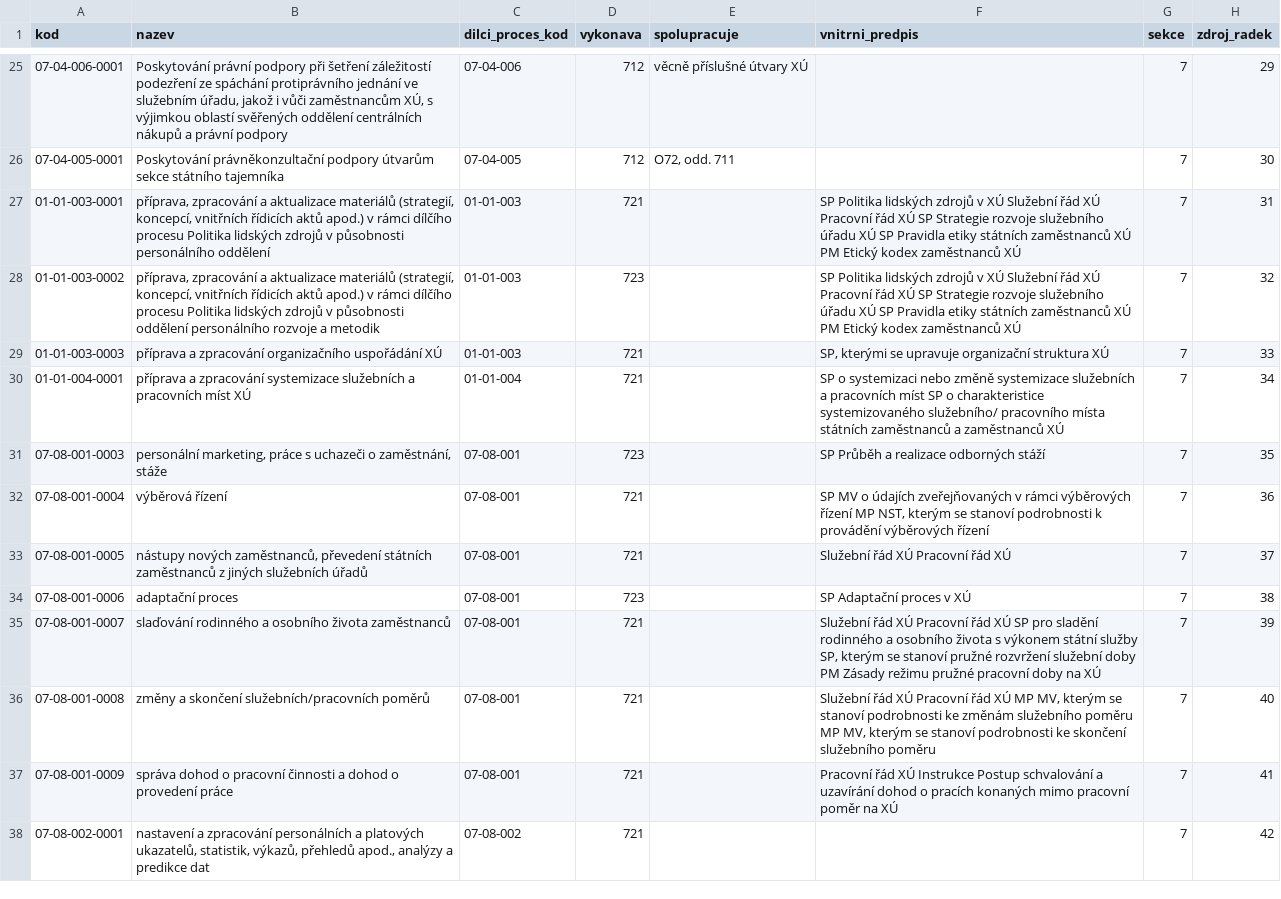
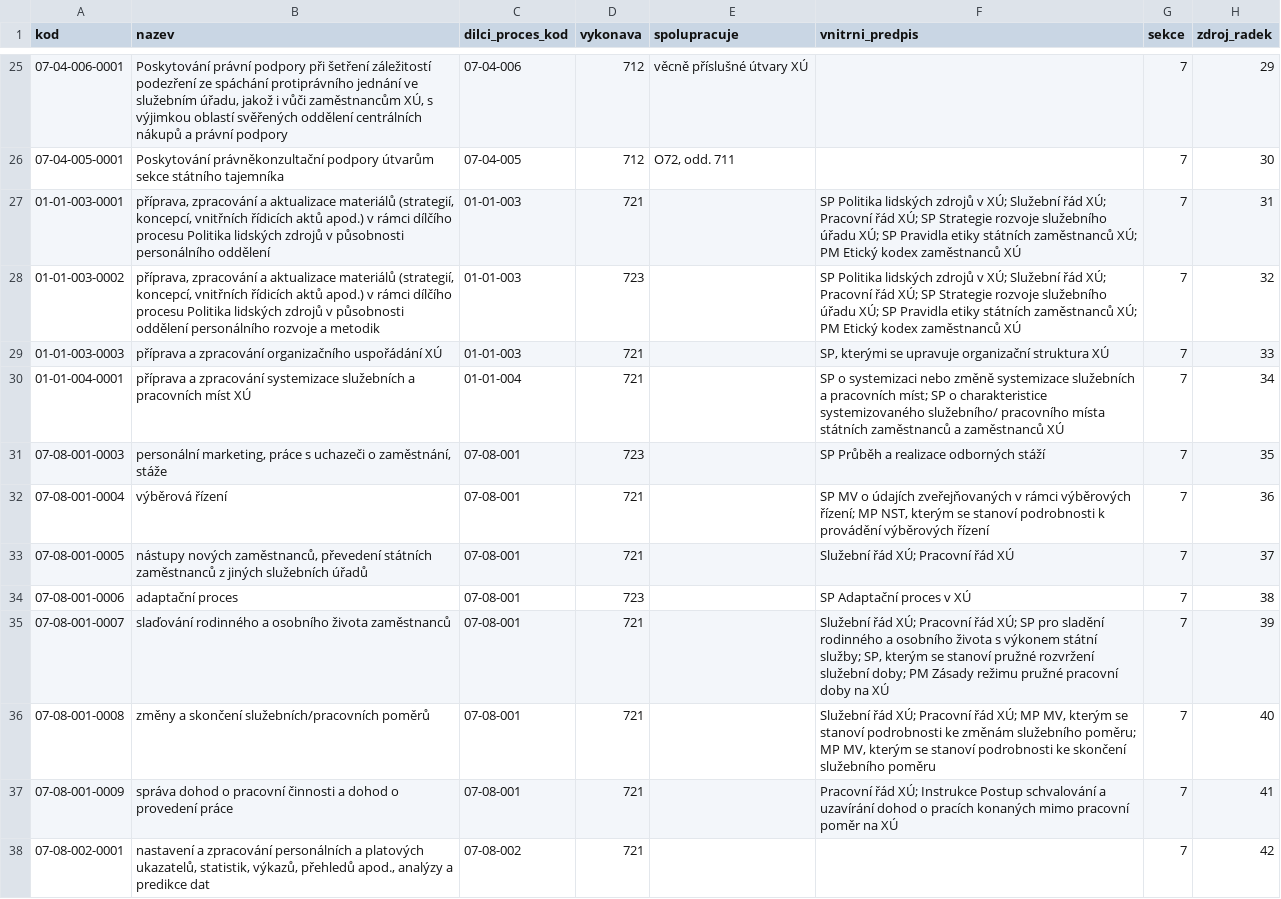
Before and after one commit to luboszprahy/procesni-mapa-mpsv, a CSV file: runs/anonym/aktivity.csv, drawn as a sheet; only a part is shown, gaps mark what is left out; the diff covers the shown part only.

```diff
--- a/runs/anonym/aktivity.csv
+++ b/runs/anonym/aktivity.csv
@@ -26,13 +26,13 @@
 07-04-005-0001;Poskytování právněkonzultační podpory útvarům sekce státního tajemníka;07-04-005;712;O72, odd. 711;;7;30
-01-01-003-0001;příprava, zpracování a aktualizace materiálů (strategií, koncepcí, vnitřních řídicích aktů apod.) v rámci dílčího procesu Politika lidských zdrojů v působnosti personálního oddělení;01-01-003;721;;SP Politika lidských zdrojů v XÚ Služební řád XÚ Pracovní řád XÚ SP Strategie rozvoje služebního úřadu XÚ SP Pravidla etiky státních zaměstnanců XÚ PM Etický kodex zaměstnanců XÚ;7;31
-01-01-003-0002;příprava, zpracování a aktualizace materiálů (strategií, koncepcí, vnitřních řídicích aktů apod.) v rámci dílčího procesu Politika lidských zdrojů v působnosti oddělení personálního rozvoje a metodik;01-01-003;723;;SP Politika lidských zdrojů v XÚ Služební řád XÚ Pracovní řád XÚ SP Strategie rozvoje služebního úřadu XÚ SP Pravidla etiky státních zaměstnanců XÚ PM Etický kodex zaměstnanců XÚ;7;32
+01-01-003-0001;příprava, zpracování a aktualizace materiálů (strategií, koncepcí, vnitřních řídicích aktů apod.) v rámci dílčího procesu Politika lidských zdrojů v působnosti personálního oddělení;01-01-003;721;;"SP Politika lidských zdrojů v XÚ; Služební řád XÚ; Pracovní řád XÚ; SP Strategie rozvoje služebního úřadu XÚ; SP Pravidla etiky státních zaměstnanců XÚ; PM Etický kodex zaměstnanců XÚ";7;31
+01-01-003-0002;příprava, zpracování a aktualizace materiálů (strategií, koncepcí, vnitřních řídicích aktů apod.) v rámci dílčího procesu Politika lidských zdrojů v působnosti oddělení personálního rozvoje a metodik;01-01-003;723;;"SP Politika lidských zdrojů v XÚ; Služební řád XÚ; Pracovní řád XÚ; SP Strategie rozvoje služebního úřadu XÚ; SP Pravidla etiky státních zaměstnanců XÚ; PM Etický kodex zaměstnanců XÚ";7;32
 01-01-003-0003;příprava a zpracování organizačního uspořádání XÚ;01-01-003;721;;SP, kterými se upravuje organizační struktura XÚ;7;33
-01-01-004-0001;příprava a zpracování systemizace služebních a pracovních míst XÚ;01-01-004;721;;SP o systemizaci nebo změně systemizace služebních a pracovních míst SP o charakteristice systemizovaného služebního/ pracovního místa státních zaměstnanců a zaměstnanců XÚ;7;34
+01-01-004-0001;příprava a zpracování systemizace služebních a pracovních míst XÚ;01-01-004;721;;"SP o systemizaci nebo změně systemizace služebních a pracovních míst; SP o charakteristice systemizovaného služebního/ pracovního místa státních zaměstnanců a zaměstnanců XÚ";7;34
 07-08-001-0003;personální marketing, práce s uchazeči o zaměstnání, stáže;07-08-001;723;;SP Průběh a realizace odborných stáží;7;35
-07-08-001-0004;výběrová řízení;07-08-001;721;;SP MV o údajích zveřejňovaných v rámci výběrových řízení MP NST, kterým se stanoví podrobnosti k provádění výběrových řízení;7;36
-07-08-001-0005;nástupy nových zaměstnanců, převedení státních zaměstnanců z jiných služebních úřadů;07-08-001;721;;Služební řád XÚ Pracovní řád XÚ;7;37
+07-08-001-0004;výběrová řízení;07-08-001;721;;"SP MV o údajích zveřejňovaných v rámci výběrových řízení; MP NST, kterým se stanoví podrobnosti k provádění výběrových řízení";7;36
+07-08-001-0005;nástupy nových zaměstnanců, převedení státních zaměstnanců z jiných služebních úřadů;07-08-001;721;;"Služební řád XÚ; Pracovní řád XÚ";7;37
 07-08-001-0006;adaptační proces;07-08-001;723;;SP Adaptační proces v XÚ;7;38
-07-08-001-0007;slaďování rodinného a osobního života zaměstnanců;07-08-001;721;;Služební řád XÚ Pracovní řád XÚ SP pro sladění rodinného a osobního života s výkonem státní služby SP, kterým se stanoví pružné rozvržení služební doby PM Zásady režimu pružné pracovní doby na XÚ;7;39
-07-08-001-0008;změny a skončení služebních/pracovních poměrů;07-08-001;721;;Služební řád XÚ Pracovní řád XÚ MP MV, kterým se stanoví podrobnosti ke změnám služebního poměru MP MV, kterým se stanoví podrobnosti ke skončení služebního poměru;7;40
-07-08-001-0009;správa dohod o pracovní činnosti a dohod o provedení práce;07-08-001;721;;Pracovní řád XÚ Instrukce Postup schvalování a uzavírání dohod o pracích konaných mimo pracovní poměr na XÚ;7;41
+07-08-001-0007;slaďování rodinného a osobního života zaměstnanců;07-08-001;721;;"Služební řád XÚ; Pracovní řád XÚ; SP pro sladění rodinného a osobního života s výkonem státní služby; SP, kterým se stanoví pružné rozvržení služební doby; PM Zásady režimu pružné pracovní doby na XÚ";7;39
+07-08-001-0008;změny a skončení služebních/pracovních poměrů;07-08-001;721;;"Služební řád XÚ; Pracovní řád XÚ; MP MV, kterým se stanoví podrobnosti ke změnám služebního poměru; MP MV, kterým se stanoví podrobnosti ke skončení služebního poměru";7;40
+07-08-001-0009;správa dohod o pracovní činnosti a dohod o provedení práce;07-08-001;721;;"Pracovní řád XÚ; Instrukce Postup schvalování a uzavírání dohod o pracích konaných mimo pracovní poměr na XÚ";7;41
 07-08-002-0001;nastavení a zpracování personálních a platových ukazatelů, statistik, výkazů, přehledů apod., analýzy a predikce dat;07-08-002;721;;;7;42
```
Also changed, not shown: 10 edited cells elsewhere in this file, runs/anonym/dilci_procesy.csv, runs/anonym/procesy.csv, 10 other files.
